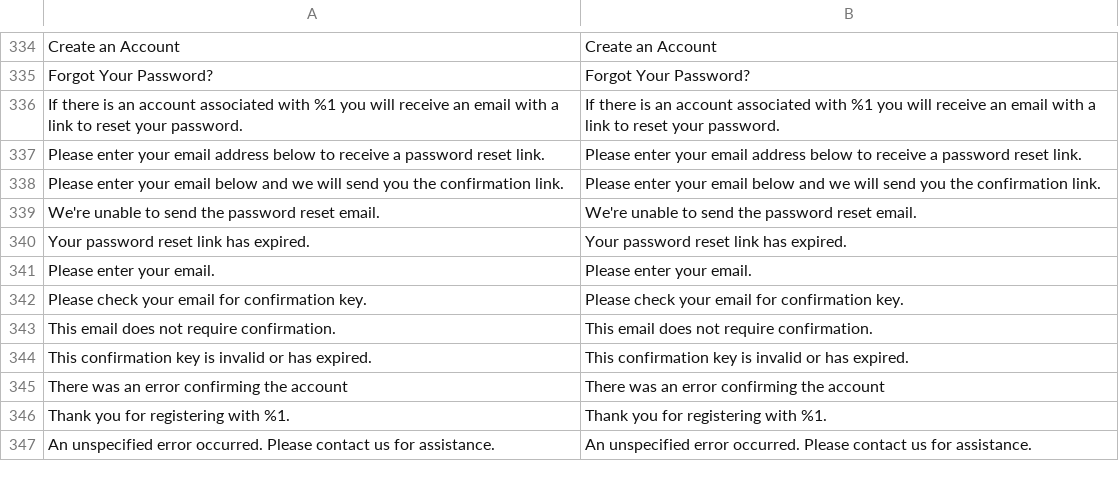
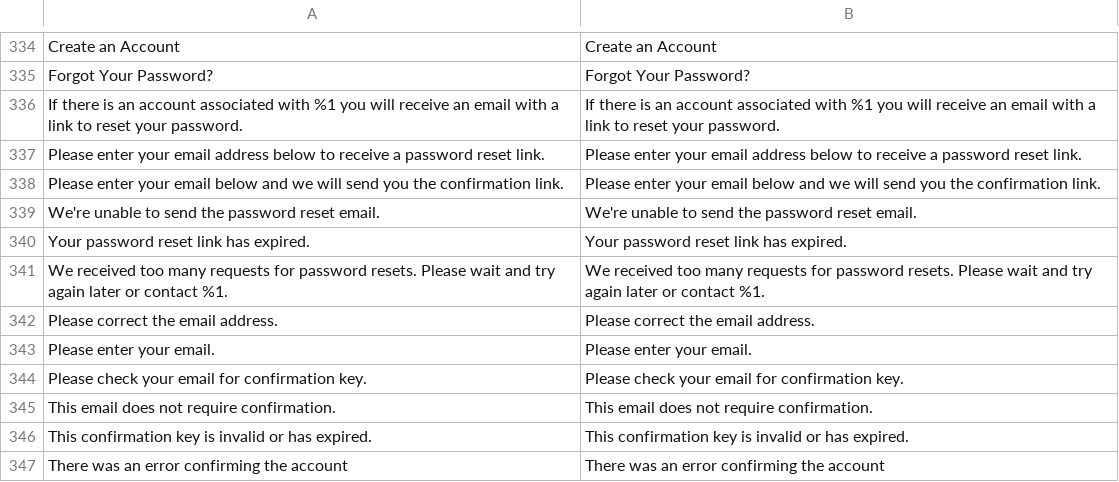
Before and after one commit to secomm-dev/slaunchpad, a CSV file: app/design/frontend/Secomm/launchpad/i18n/en_US.csv, drawn as a sheet; only a part is shown, gaps mark what is left out; the shorter side is filled out with more unchanged rows; the diff names each change by its address in the sheet, - before the commit and + after, or states it on an @@ line.

```diff
--- a/app/design/frontend/Secomm/launchpad/i18n/en_US.csv
+++ b/app/design/frontend/Secomm/launchpad/i18n/en_US.csv
+row 341: We received too many requests for password resets. Please wait and try again later or contact %1. | We received too many requests for password resets. Please wait and try again later or contact %1.
+row 342: Please correct the email address. | Please correct the email address.
```
Also changed, not shown: .ai/templates/estimation-tracking.csv, app/design/frontend/Secomm/launchpad/i18n/vi_VN.csv, 4 other files.
